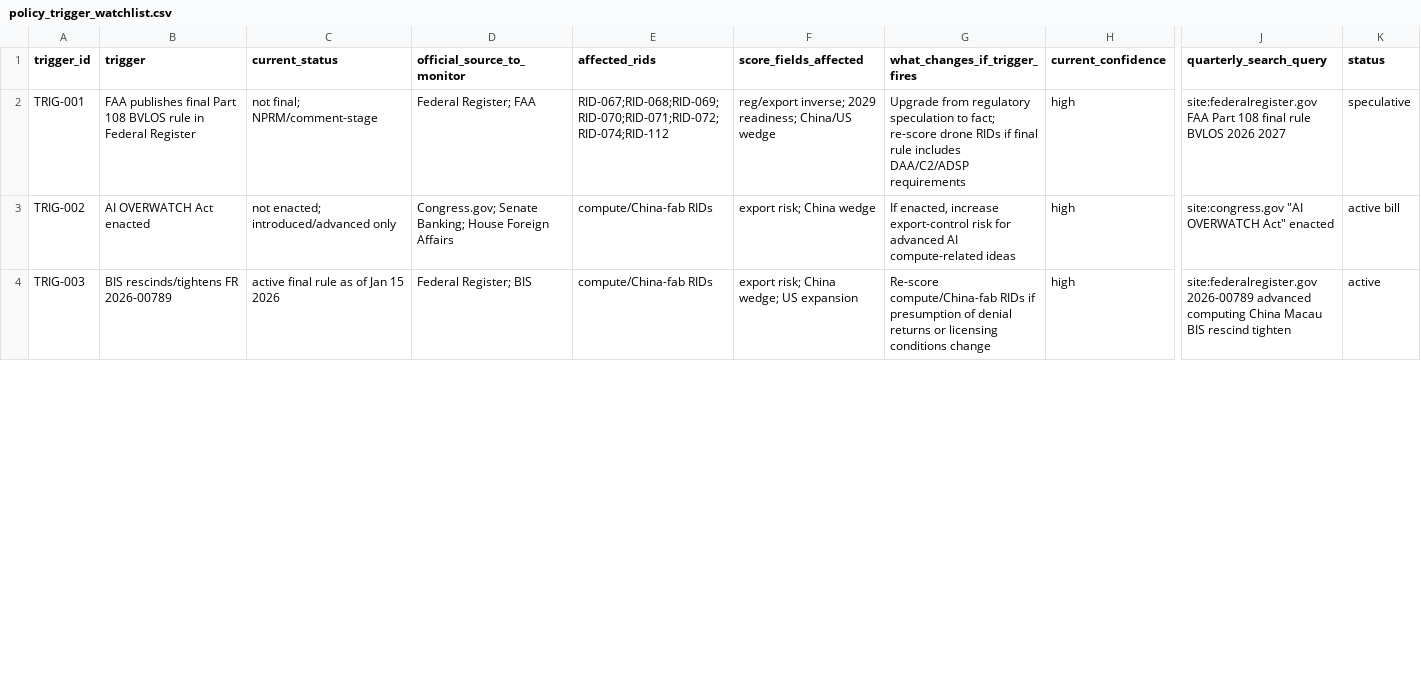
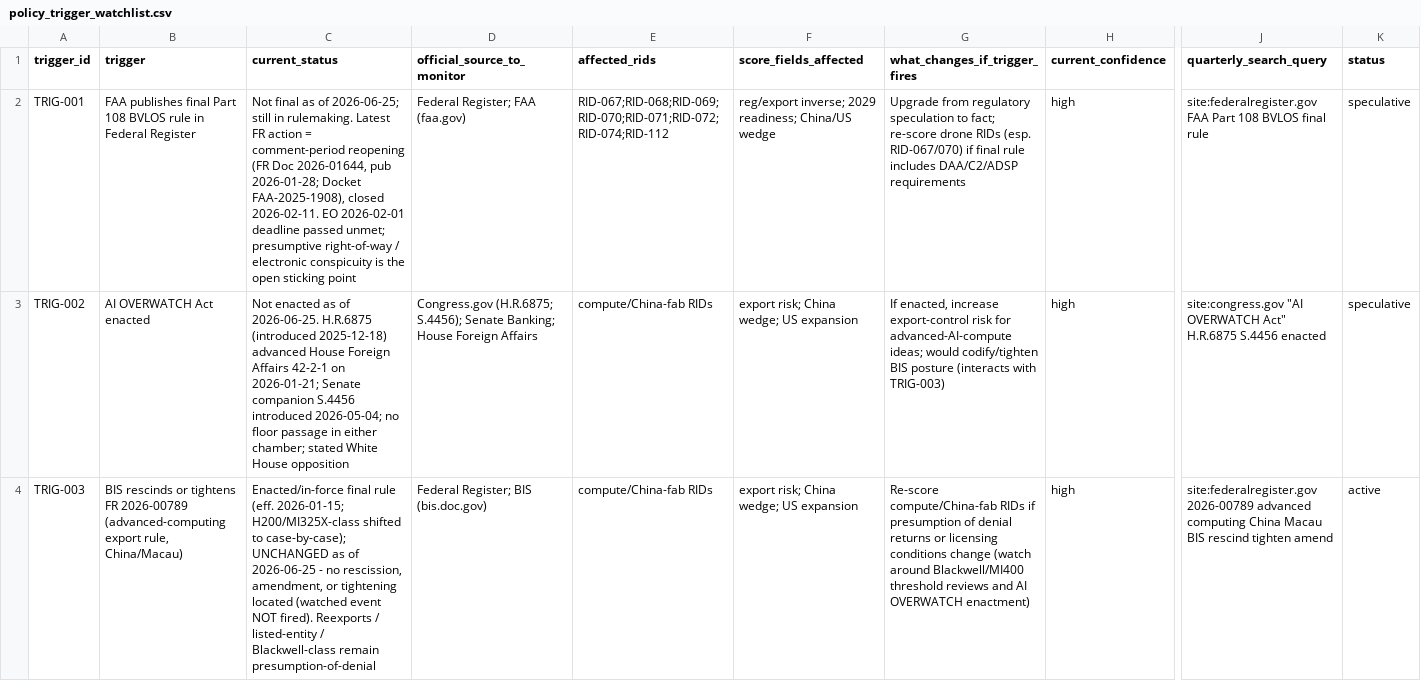
Before and after one commit to Timzhao0205/startup_research_os_2026_2030_v2, a CSV file: source_audit_execution_pack_2026_06_25/11_quarterly_refreshes/policy_trigger_watchlist.csv, drawn as a sheet; only a part is shown, gaps mark what is left out; the diff covers the shown part only; the diff names each change by its address in the sheet, - before the commit and + after, or states it on an @@ line.

Commit message:
add score filtering

```diff
--- a/source_audit_execution_pack_2026_06_25/11_quarterly_refreshes/policy_trigger_watchlist.csv
+++ b/source_audit_execution_pack_2026_06_25/11_quarterly_refreshes/policy_trigger_watchlist.csv
-C2 (current_status): not final; NPRM/comment-stage
+C2 (current_status): Not final as of 2026-06-25; still in rulemaking. Latest FR action = comment-period reopening (FR Doc 2026-01644, pub 2026-01-28; Docket FAA-2025-1908), closed 2026-02-11. EO 2026-02-01 deadline passed unmet; presumptive right-of-way / electronic conspicuity is the open sticking point
-D2 (official_source_to_monitor): Federal Register; FAA
+D2 (official_source_to_monitor): Federal Register; FAA (faa.gov)
-G2 (what_changes_if_trigger_fires): …drone RIDs if final…
+G2 (what_changes_if_trigger_fires): …drone RIDs (esp. RID-067/070) if final…
-J2 (quarterly_search_query): …Part 108 final rule BVLOS 2026 2027
+J2 (quarterly_search_query): …Part 108 BVLOS final rule
-C3 (current_status): not enacted; introduced/advanced only
+C3 (current_status): Not enacted as of 2026-06-25. H.R.6875 (introduced 2025-12-18) advanced House Foreign Affairs 42-2-1 on 2026-01-21; Senate companion S.4456 introduced 2026-05-04; no floor passage in either chamber; stated White House opposition
-D3 (official_source_to_monitor): Congress.gov; Senate Banking;…
+D3 (official_source_to_monitor): Congress.gov (H.R.6875; S.4456); Senate Banking;…
-F3 (score_fields_affected): export risk; China wedge
+F3 (score_fields_affected): export risk; China wedge; US expansion
-G3 (what_changes_if_trigger_fires): …risk for advanced AI compute-related ideas
+G3 (what_changes_if_trigger_fires): …risk for advanced-AI-compute ideas; would codify/tighten BIS posture (interacts with TRIG-003)
-J3 (quarterly_search_query): …OVERWATCH Act" enacted
+J3 (quarterly_search_query): …OVERWATCH Act" H.R.6875 S.4456 enacted
-K3 (status): active bill
+K3 (status): speculative
-B4 (trigger): BIS rescinds/tightens FR 2026-00789
+B4 (trigger): BIS rescinds or tightens FR 2026-00789 (advanced-computing export rule, China/Macau)
-C4 (current_status): active final rule as of Jan 15 2026
+C4 (current_status): Enacted/in-force final rule (eff. 2026-01-15; H200/MI325X-class shifted to case-by-case); UNCHANGED as of 2026-06-25 - no rescission, amendment, or tightening located (watched event NOT fired). Reexports / listed-entity / Blackwell-class remain presumption-of-denial
-D4 (official_source_to_monitor): Federal Register; BIS
+D4 (official_source_to_monitor): Federal Register; BIS (bis.doc.gov)
-G4 (what_changes_if_trigger_fires): …conditions change
+G4 (what_changes_if_trigger_fires): …conditions change (watch around Blackwell/MI400 threshold reviews and AI OVERWATCH enactment)
-J4 (quarterly_search_query): …rescind tighten
+J4 (quarterly_search_query): …rescind tighten amend
```
Also changed, not shown: 1 added row and 25 edited cells elsewhere in this file, source_audit_execution_pack_2026_06_25/03_evidence_ledgers/source_issue_tracker.csv, 5 other files.
